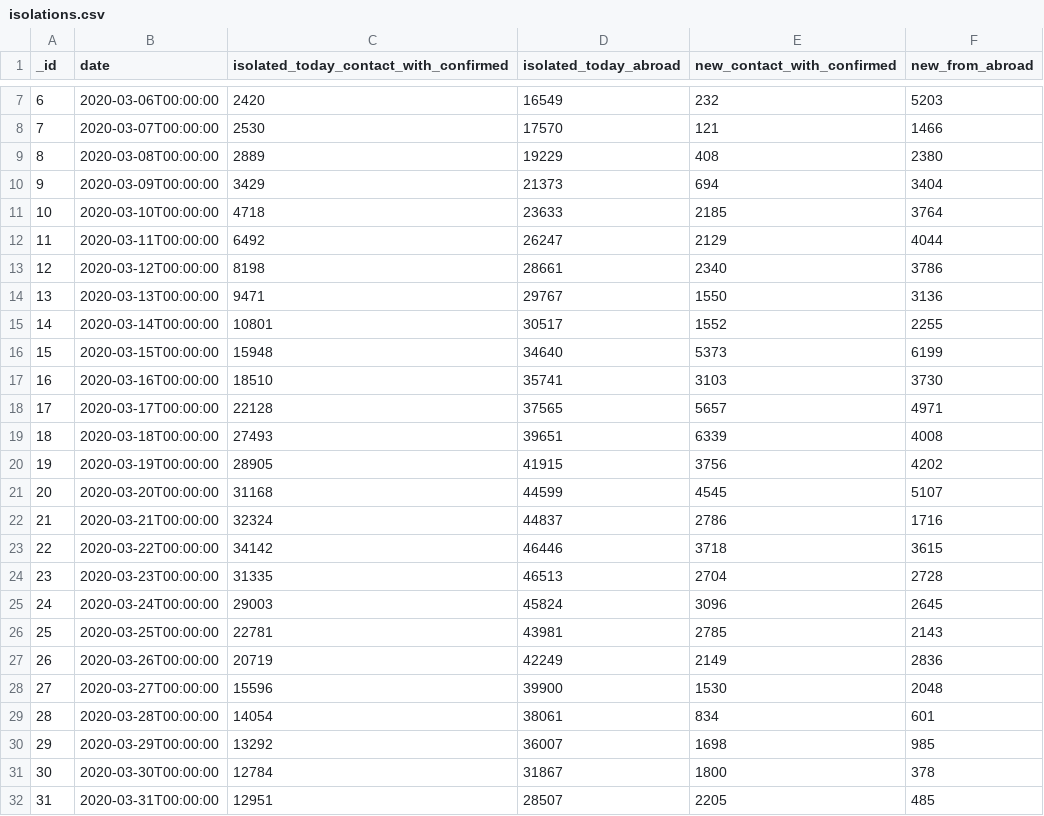
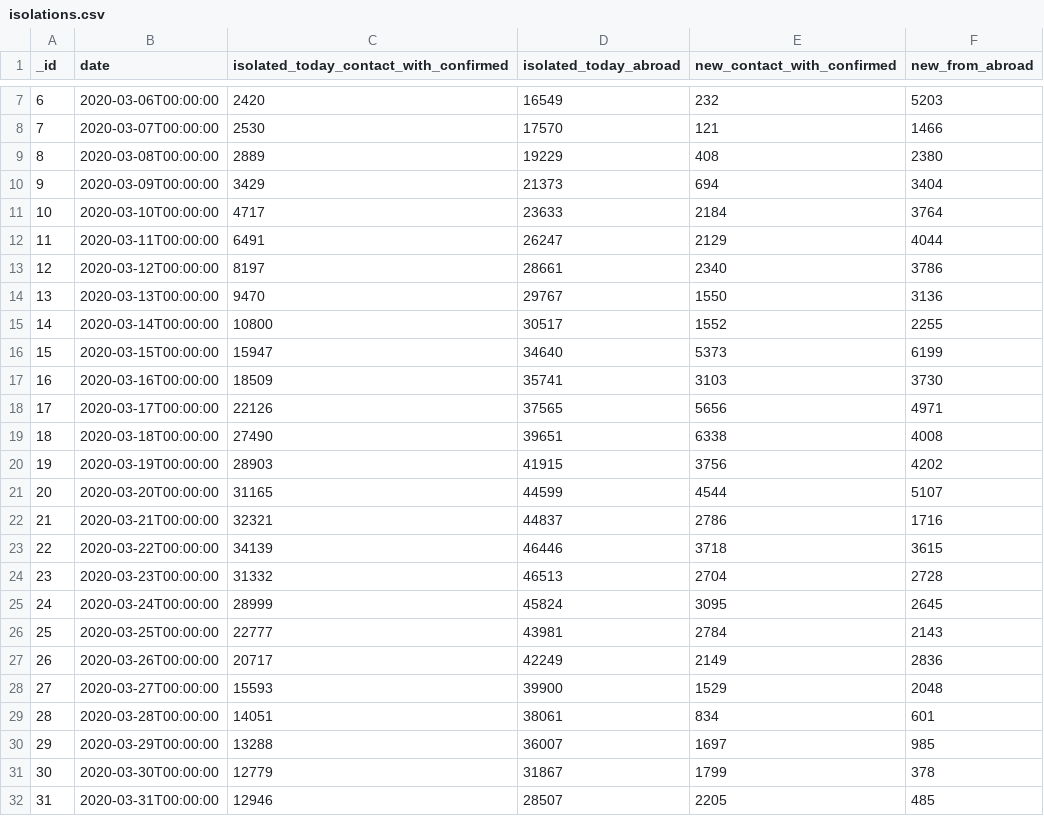
Before and after one commit to danmsf/covid19-sim, a CSV file: Resources/Datasets/IsraelData/isolations.csv, drawn as a sheet; only a part is shown, gaps mark what is left out; the diff covers the shown part only.

```diff
--- a/Resources/Datasets/IsraelData/isolations.csv
+++ b/Resources/Datasets/IsraelData/isolations.csv
@@ -10,23 +10,23 @@ _id,date,isolated_today_contact_with_confirmed,isolated_today_abroad,new_contact
 9,2020-03-09T00:00:00,3429,21373,694,3404
-10,2020-03-10T00:00:00,4718,23633,2185,3764
-11,2020-03-11T00:00:00,6492,26247,2129,4044
-12,2020-03-12T00:00:00,8198,28661,2340,3786
-13,2020-03-13T00:00:00,9471,29767,1550,3136
-14,2020-03-14T00:00:00,10801,30517,1552,2255
-15,2020-03-15T00:00:00,15948,34640,5373,6199
-16,2020-03-16T00:00:00,18510,35741,3103,3730
-17,2020-03-17T00:00:00,22128,37565,5657,4971
-18,2020-03-18T00:00:00,27493,39651,6339,4008
-19,2020-03-19T00:00:00,28905,41915,3756,4202
-20,2020-03-20T00:00:00,31168,44599,4545,5107
-21,2020-03-21T00:00:00,32324,44837,2786,1716
-22,2020-03-22T00:00:00,34142,46446,3718,3615
-23,2020-03-23T00:00:00,31335,46513,2704,2728
-24,2020-03-24T00:00:00,29003,45824,3096,2645
-25,2020-03-25T00:00:00,22781,43981,2785,2143
-26,2020-03-26T00:00:00,20719,42249,2149,2836
-27,2020-03-27T00:00:00,15596,39900,1530,2048
-28,2020-03-28T00:00:00,14054,38061,834,601
-29,2020-03-29T00:00:00,13292,36007,1698,985
-30,2020-03-30T00:00:00,12784,31867,1800,378
-31,2020-03-31T00:00:00,12951,28507,2205,485
+10,2020-03-10T00:00:00,4717,23633,2184,3764
+11,2020-03-11T00:00:00,6491,26247,2129,4044
+12,2020-03-12T00:00:00,8197,28661,2340,3786
+13,2020-03-13T00:00:00,9470,29767,1550,3136
+14,2020-03-14T00:00:00,10800,30517,1552,2255
+15,2020-03-15T00:00:00,15947,34640,5373,6199
+16,2020-03-16T00:00:00,18509,35741,3103,3730
+17,2020-03-17T00:00:00,22126,37565,5656,4971
+18,2020-03-18T00:00:00,27490,39651,6338,4008
+19,2020-03-19T00:00:00,28903,41915,3756,4202
+20,2020-03-20T00:00:00,31165,44599,4544,5107
+21,2020-03-21T00:00:00,32321,44837,2786,1716
+22,2020-03-22T00:00:00,34139,46446,3718,3615
+23,2020-03-23T00:00:00,31332,46513,2704,2728
+24,2020-03-24T00:00:00,28999,45824,3095,2645
+25,2020-03-25T00:00:00,22777,43981,2784,2143
+26,2020-03-26T00:00:00,20717,42249,2149,2836
+27,2020-03-27T00:00:00,15593,39900,1529,2048
+28,2020-03-28T00:00:00,14051,38061,834,601
+29,2020-03-29T00:00:00,13288,36007,1697,985
+30,2020-03-30T00:00:00,12779,31867,1799,378
+31,2020-03-31T00:00:00,12946,28507,2205,485
```
Also changed, not shown: 5 added rows and 50 edited cells elsewhere in this file, Resources/Datasets/CountryData/confirmed_global.csv, Resources/Datasets/IsraelData/gsheets.csv, 1 other file.
